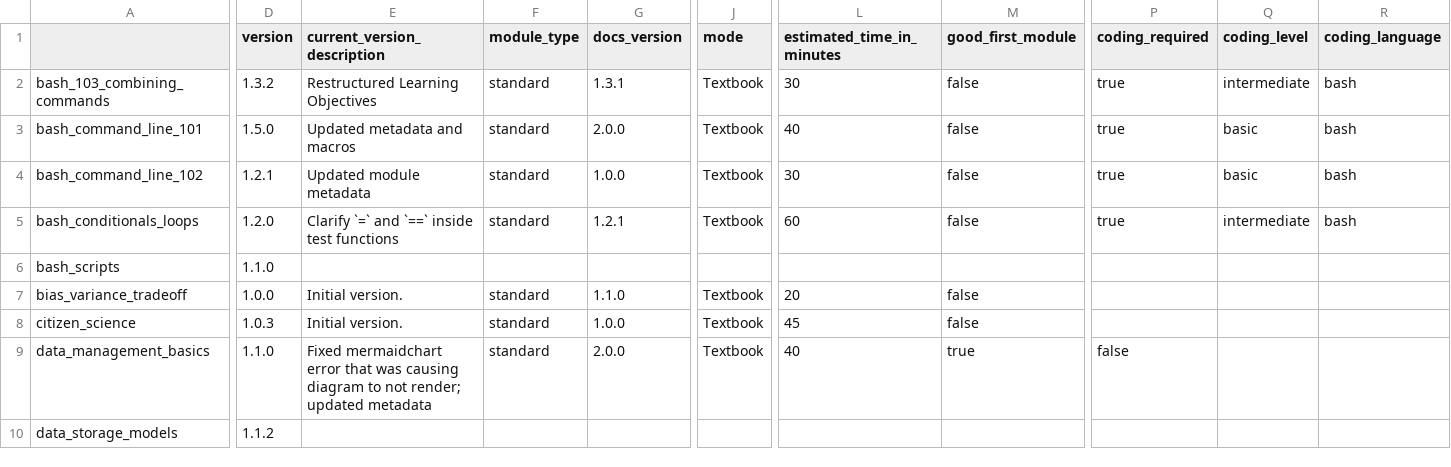
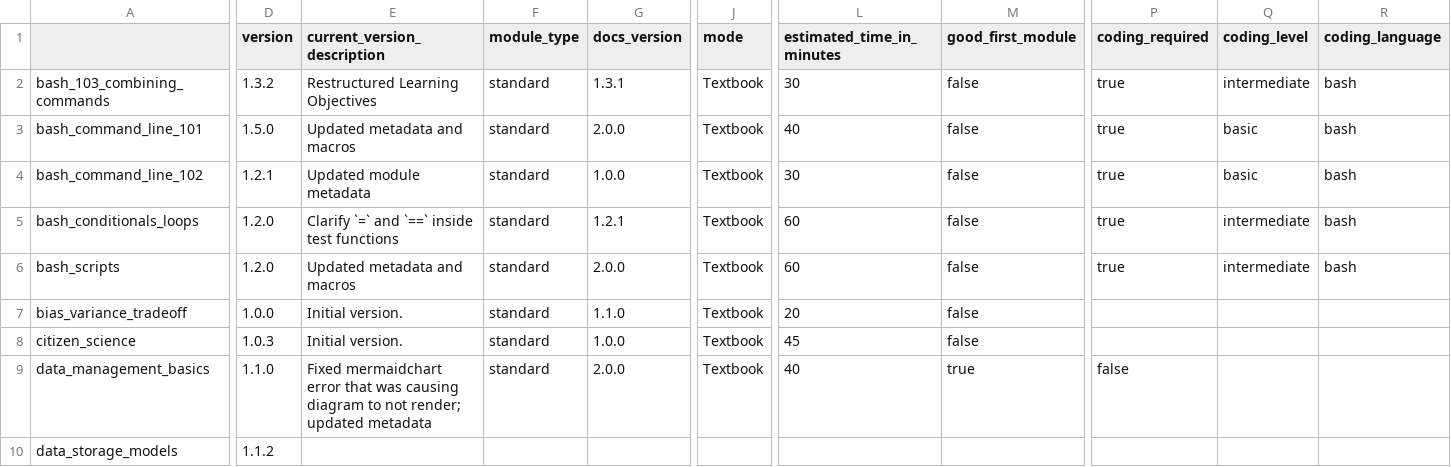
Before and after one commit to arcus/education_modules, a CSV file: assets/metadata/module_data.csv, drawn as a sheet; only a part is shown, gaps mark what is left out; the diff covers the shown part only; the diff names each change by its address in the sheet, - before the commit and + after, or states it on an @@ line.

```diff
--- a/assets/metadata/module_data.csv
+++ b/assets/metadata/module_data.csv
-D6 (version): 1.1.0
+D6 (version): 1.2.0
-E6 (current_version_description): (empty)
+E6 (current_version_description): Updated metadata and macros
-F6 (module_type): (empty)
+F6 (module_type): standard
-G6 (docs_version): (empty)
+G6 (docs_version): 2.0.0
-J6 (mode): (empty)
+J6 (mode): Textbook
-L6 (estimated_time_in_minutes): (empty)
+L6 (estimated_time_in_minutes): 60
-M6 (good_first_module): (empty)
+M6 (good_first_module): false
-P6 (coding_required): (empty)
+P6 (coding_required): true
-Q6 (coding_level): (empty)
+Q6 (coding_level): intermediate
-R6 (coding_language): (empty)
+R6 (coding_language): bash
```
Also changed, not shown: 6 edited cells elsewhere in this file, 1 other file.
